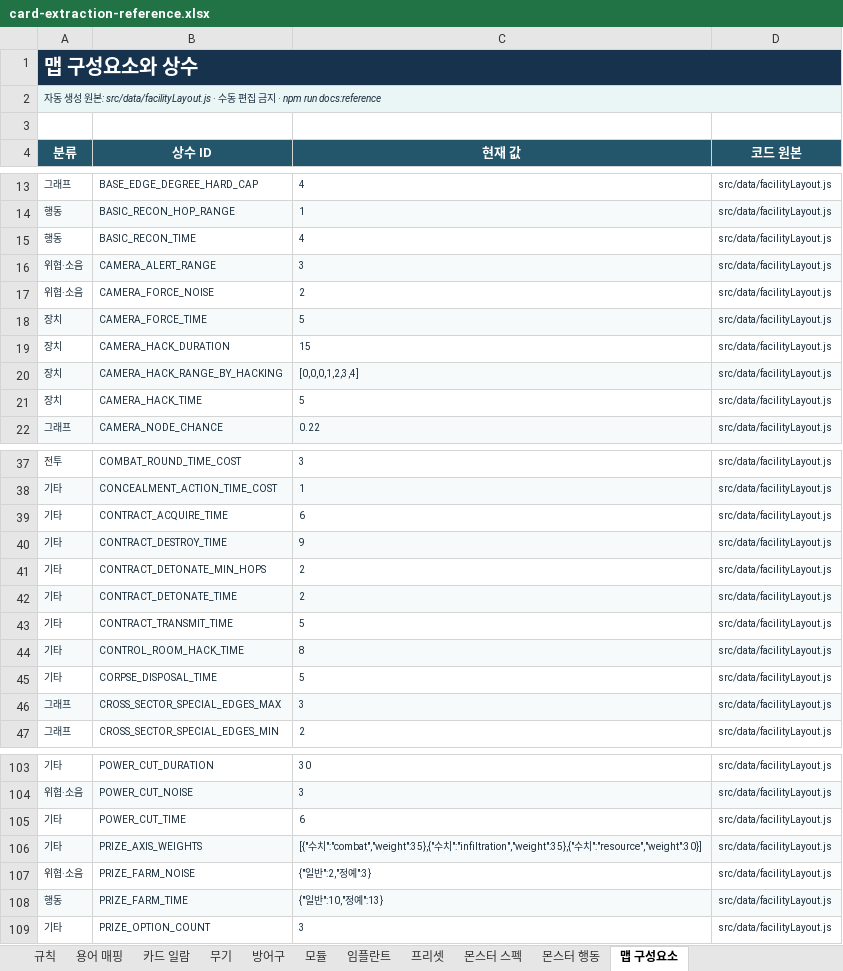
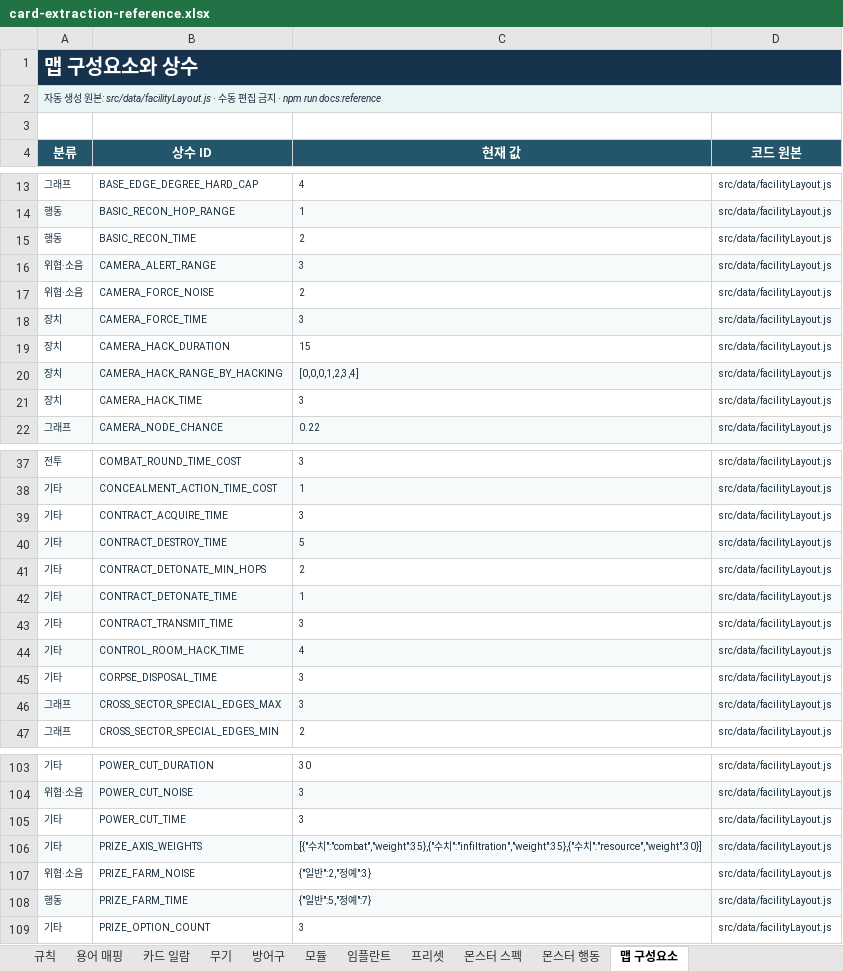
Before and after one commit to an004005/proto-card-ext, an Excel workbook: docs/card-extraction-reference.xlsx, sheet 맵 구성요소, drawn as a sheet; only a part is shown, gaps mark what is left out; values as stored, in another font and other column widths than the file's, no borders; the diff covers the shown part only; the diff names each change by its address in the sheet, - before the commit and + after, or states it on an @@ line.

```diff
--- a/docs/card-extraction-reference.xlsx (sheet 맵 구성요소)
+++ b/docs/card-extraction-reference.xlsx (sheet 맵 구성요소)
-C15 (현재 값): 4
+C15 (현재 값): 2
-C18 (현재 값): 5
+C18 (현재 값): 3
-C21 (현재 값): 5
+C21 (현재 값): 3
-C39 (현재 값): 6
+C39 (현재 값): 3
-C40 (현재 값): 9
+C40 (현재 값): 5
-C42 (현재 값): 2
+C42 (현재 값): 1
-C43 (현재 값): 5
+C43 (현재 값): 3
-C44 (현재 값): 8
+C44 (현재 값): 4
-C45 (현재 값): 5
+C45 (현재 값): 3
-C105 (현재 값): 6
+C105 (현재 값): 3
-C108 (현재 값): {"일반":10,"정예":13}
+C108 (현재 값): {"일반":5,"정예":7}
```
Also changed, not shown: 10 edited cells elsewhere in this sheet, sheet 모듈, sheet 규칙, sheet 무기, 20 other files.
